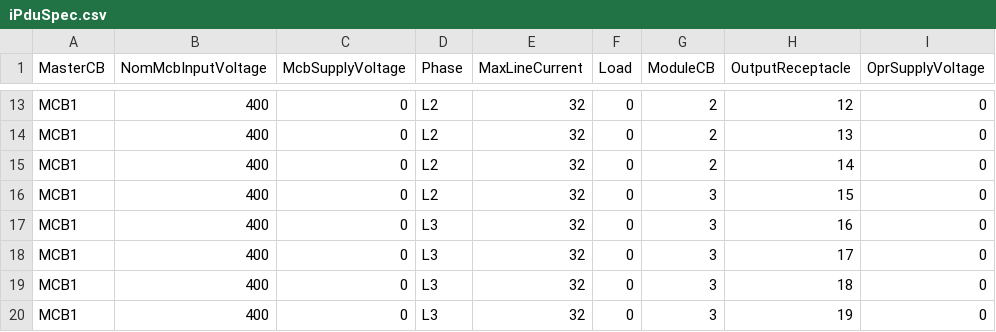
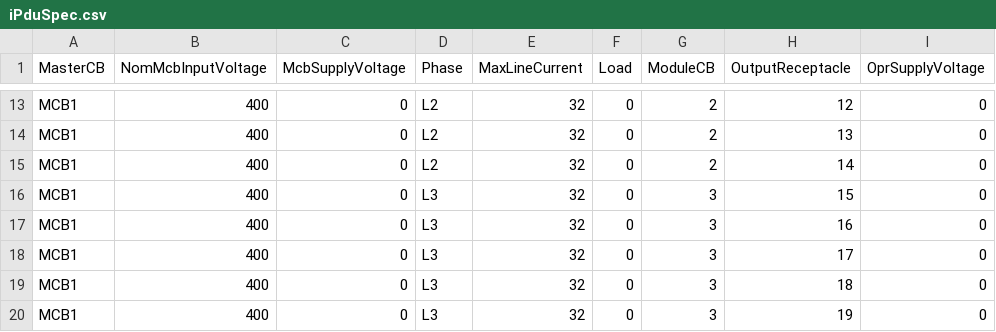
Before and after one commit to kevshouse/SpotNet, a CSV file: Power/iPduSpec.csv, drawn as a sheet; only a part is shown, gaps mark what is left out; the diff names each change by its address in the sheet, - before the commit and + after, or states it on an @@ line.

Commit message:
Update iPduSpec.csv
Corrected line 16 to move line value from "L2" to "L3".

```diff
--- a/Power/iPduSpec.csv
+++ b/Power/iPduSpec.csv
-D16 (Phase): L2
+D16 (Phase): L3
```
